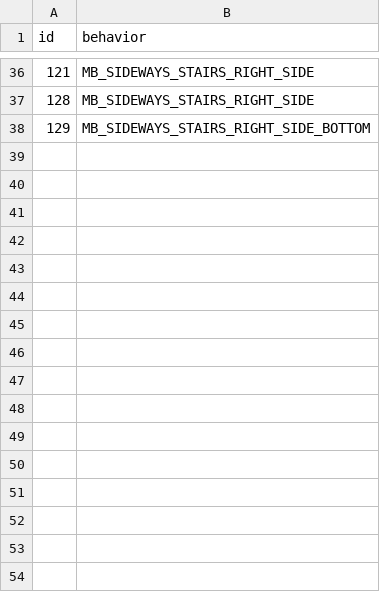
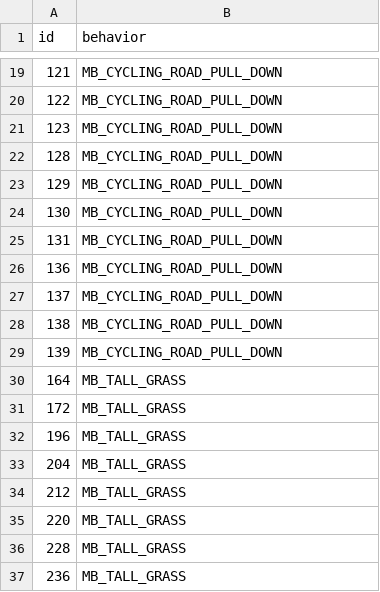
Before and after one commit to sinnoh-remakes/pokeemerald-platinum, a CSV file: tiles/outdoor_route_206/attributes.csv, drawn as a sheet; only a part is shown, gaps mark what is left out; the diff covers the shown part only.

```diff
--- a/tiles/outdoor_route_206/attributes.csv
+++ b/tiles/outdoor_route_206/attributes.csv
@@ -36,3 +19,19 @@ id,behavior
-121,MB_SIDEWAYS_STAIRS_RIGHT_SIDE
-128,MB_SIDEWAYS_STAIRS_RIGHT_SIDE
-129,MB_SIDEWAYS_STAIRS_RIGHT_SIDE_BOTTOM
+121,MB_CYCLING_ROAD_PULL_DOWN
+122,MB_CYCLING_ROAD_PULL_DOWN
+123,MB_CYCLING_ROAD_PULL_DOWN
+128,MB_CYCLING_ROAD_PULL_DOWN
+129,MB_CYCLING_ROAD_PULL_DOWN
+130,MB_CYCLING_ROAD_PULL_DOWN
+131,MB_CYCLING_ROAD_PULL_DOWN
+136,MB_CYCLING_ROAD_PULL_DOWN
+137,MB_CYCLING_ROAD_PULL_DOWN
+138,MB_CYCLING_ROAD_PULL_DOWN
+139,MB_CYCLING_ROAD_PULL_DOWN
+164,MB_TALL_GRASS
+172,MB_TALL_GRASS
+196,MB_TALL_GRASS
+204,MB_TALL_GRASS
+212,MB_TALL_GRASS
+220,MB_TALL_GRASS
+228,MB_TALL_GRASS
+236,MB_TALL_GRASS
```
Also changed, not shown: 6 added rows, 23 removed rows and 4 edited cells elsewhere in this file, tiles/route_206/attributes.csv, 3 other files.
